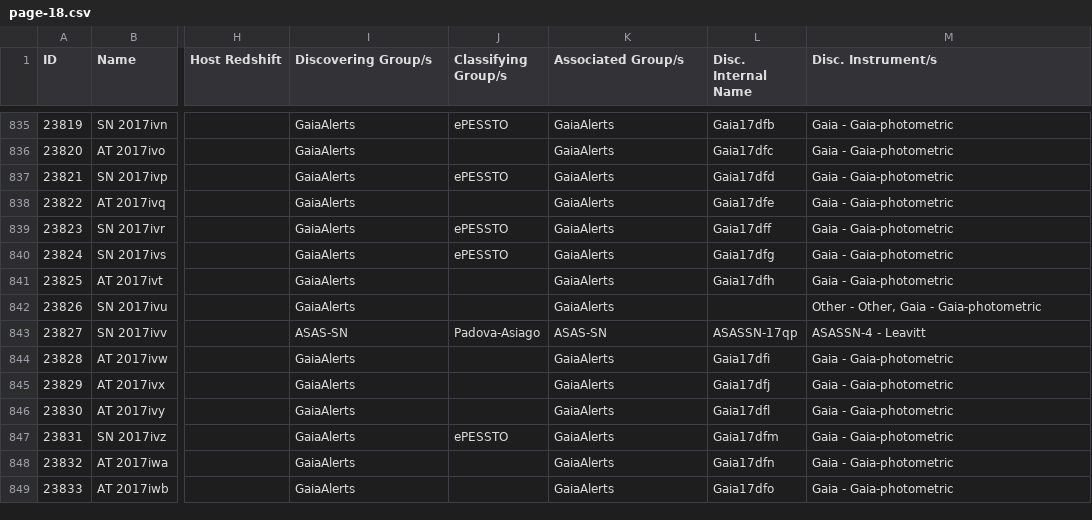
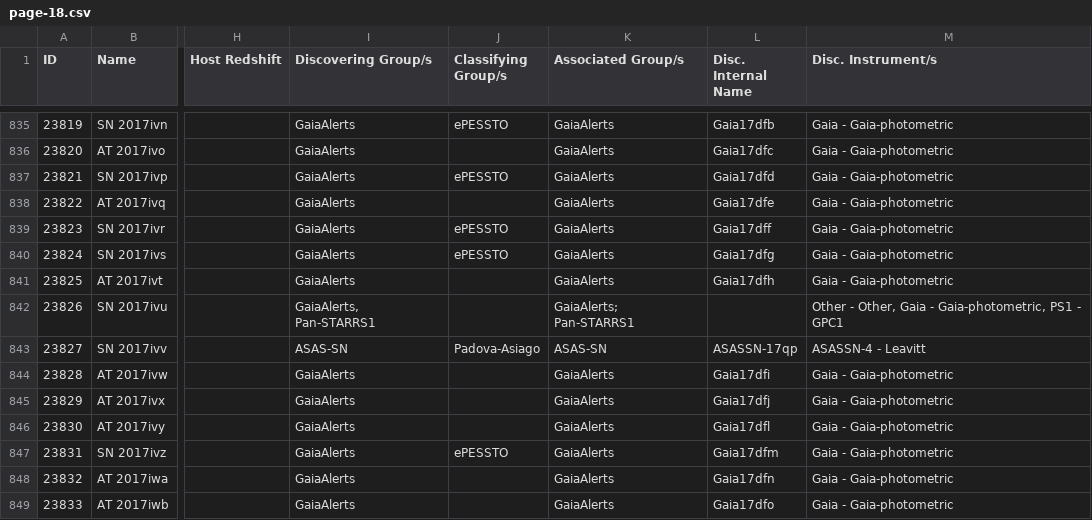
Before and after one commit to astrocatalogs/kne-external, a CSV file: TNS/page-18.csv, drawn as a sheet; only a part is shown, gaps mark what is left out; the diff names each change by its address in the sheet, - before the commit and + after, or states it on an @@ line.

```diff
--- a/TNS/page-18.csv
+++ b/TNS/page-18.csv
-I842 (Discovering Group/s): GaiaAlerts
+I842 (Discovering Group/s): GaiaAlerts, Pan-STARRS1
-K842 (Associated Group/s): GaiaAlerts
+K842 (Associated Group/s): GaiaAlerts; Pan-STARRS1
-M842 (Disc. Instrument/s): Other - Other, Gaia - Gaia-photometric
+M842 (Disc. Instrument/s): Other - Other, Gaia - Gaia-photometric, PS1 - GPC1
```
Also changed, not shown: TNS/index.csv, TNS/page-20.csv, 1 other file.
